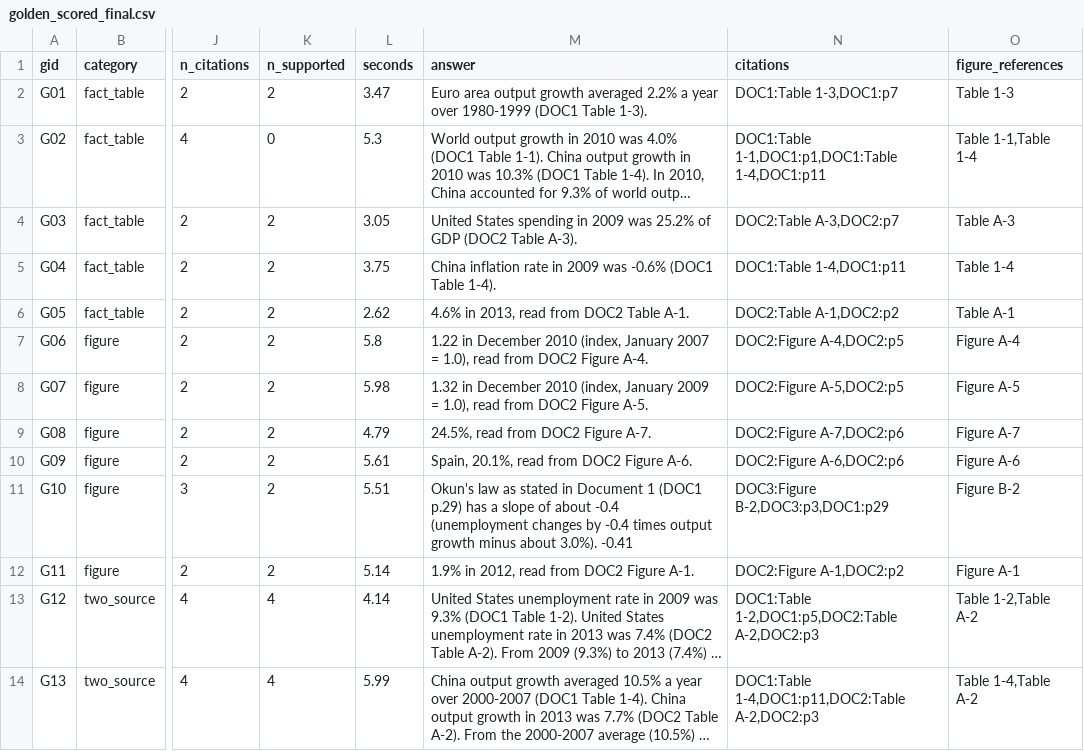
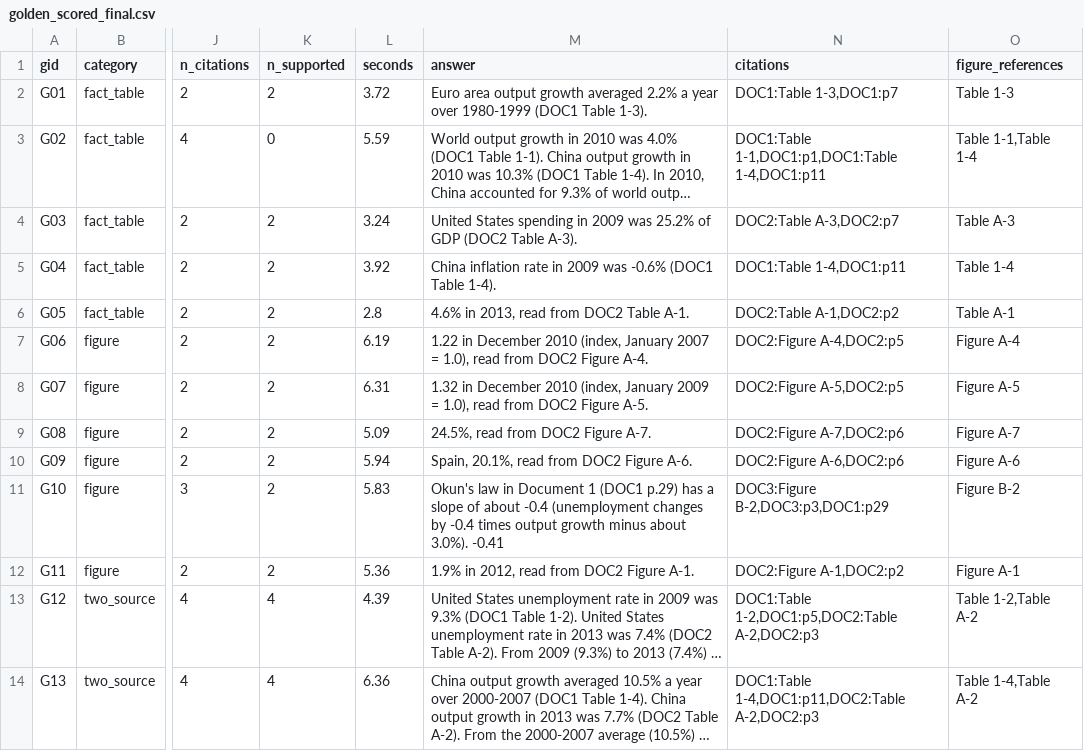
Before and after one commit to Nikhil-Khaneja/data266-lab2-team42, a CSV file: part1/eval/final_results/golden_scored_final.csv, drawn as a sheet; only a part is shown, gaps mark what is left out; long unchanged cells end in …; the diff covers the shown part only; the diff names each change by its address in the sheet, - before the commit and + after, or states it on an @@ line.

Commit message:
[Part1] re-run the final notebook on Kaggle (notebook1f4786ea97, code@921bfb7, public score 0.930): executed notebook and result files; update timings, rank 6 and the notebook link in the docs

```diff
--- a/part1/eval/final_results/golden_scored_final.csv
+++ b/part1/eval/final_results/golden_scored_final.csv
-L2 (seconds): 3.47
+L2 (seconds): 3.72
-L3 (seconds): 5.3
+L3 (seconds): 5.59
-L4 (seconds): 3.05
+L4 (seconds): 3.24
-L5 (seconds): 3.75
+L5 (seconds): 3.92
-L6 (seconds): 2.62
+L6 (seconds): 2.8
-L7 (seconds): 5.8
+L7 (seconds): 6.19
-L8 (seconds): 5.98
+L8 (seconds): 6.31
-L9 (seconds): 4.79
+L9 (seconds): 5.09
-L10 (seconds): 5.61
+L10 (seconds): 5.94
-L11 (seconds): 5.51
+L11 (seconds): 5.83
-M11 (answer): Okun's law as stated in Document…
+M11 (answer): Okun's law in Document…
-L12 (seconds): 5.14
+L12 (seconds): 5.36
-L13 (seconds): 4.14
+L13 (seconds): 4.39
-L14 (seconds): 5.99
+L14 (seconds): 6.36
```
Also changed, not shown: 12 edited cells elsewhere in this file, part1/eval/final_results/golden_scored_baseline.csv, part1/eval/final_results/golden_scored_hybrid_no_reranker.csv, 10 other files.
